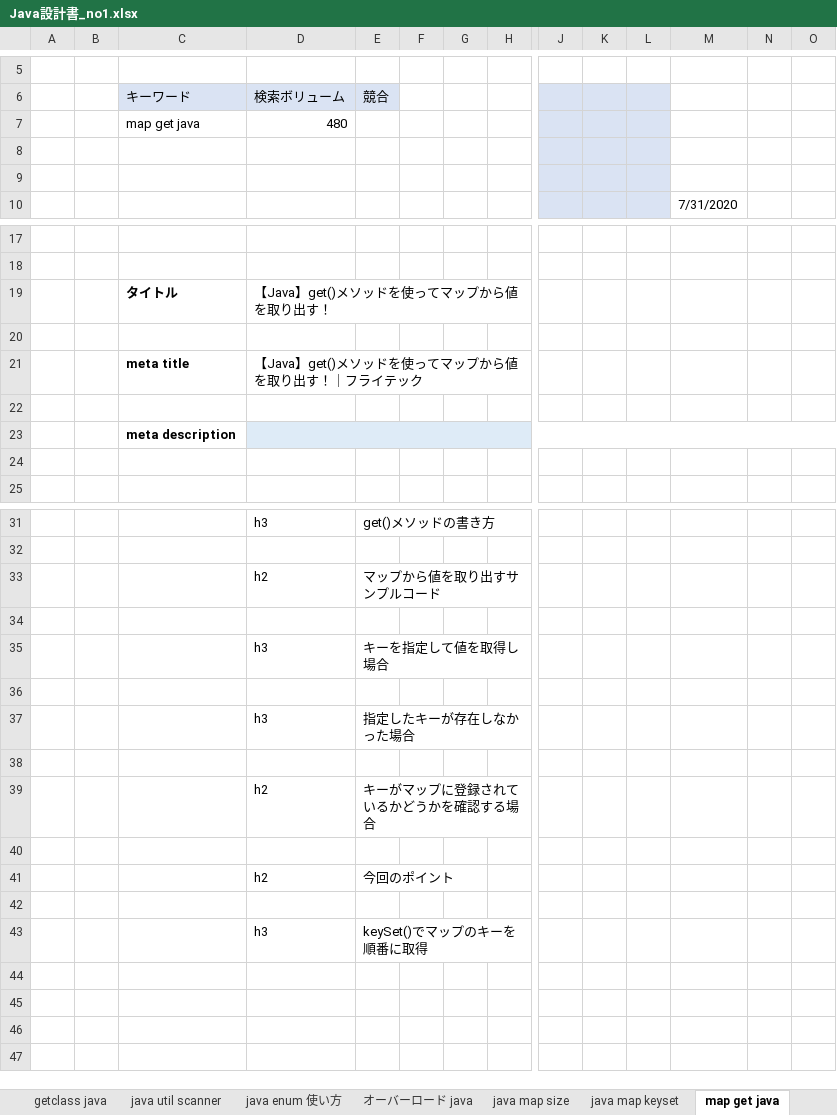
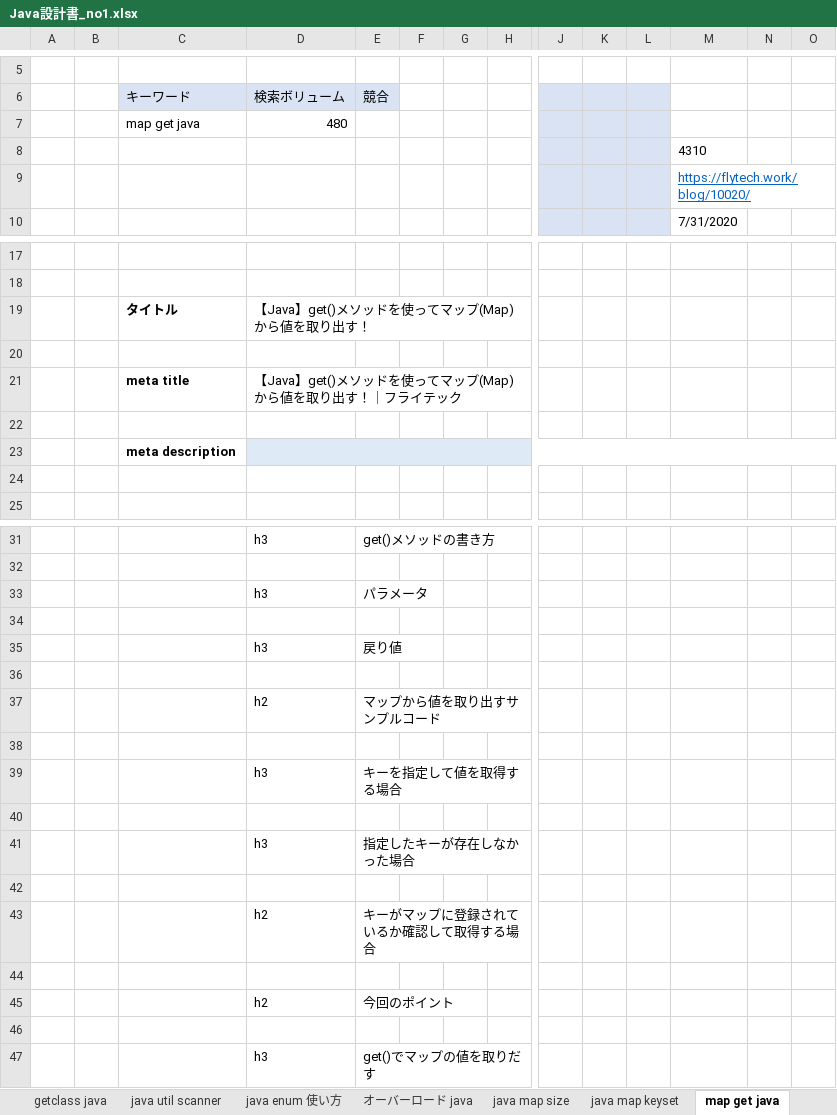
Before and after one commit to soshi16/demo2, an Excel workbook: 記事設計/Java設計書_no1.xlsx, sheet map get java, drawn as a sheet; only a part is shown, gaps mark what is left out; values as stored, in another font and other column widths than the file's, no borders; addresses are those after the commit; rows hold the shown columns only; the diff names each change by its address in the sheet, - before the commit and + after, or states it on an @@ line.

```diff
--- a/記事設計/Java設計書_no1.xlsx (sheet map get java)
+++ b/記事設計/Java設計書_no1.xlsx (sheet map get java)
-M8: (empty)
+M8: 4310
-M9: (empty)
+M9: https://flytech.work/blog/10020/
-D19 (検索ボリューム): 【Java】get()メソッドを使ってマップから値を取り出す！
+D19 (検索ボリューム): 【Java】get()メソッドを使ってマップ(Map)から値を取り出す！
-D21 (検索ボリューム): 【Java】get()メソッドを使ってマップから値を取り出す！｜フライテック
+D21 (検索ボリューム): 【Java】get()メソッドを使ってマップ(Map)から値を取り出す！｜フライテック
+row 33:  |  |  | h3 | パラメータ
+row 34: (empty)
+row 35:  |  |  | h3 | 戻り値
+row 36: (empty)
-E39 (競合): キーを指定して値を取得し場合
+E39 (競合): キーを指定して値を取得する場合
-E43 (競合): キーがマップに登録されているかどうかを確認する場合
+E43 (競合): キーがマップに登録されているか確認して取得する場合
-E47 (競合): keySet()でマップのキーを順番に取得
+E47 (競合): get()でマップの値を取りだす
```
Also changed, not shown: sheet java map keyset, sheet 目次, sheet java map size, sheet javaオーバーライド, sheet java simpledateformat parse, 実績管理表_flytech.xlsx.
